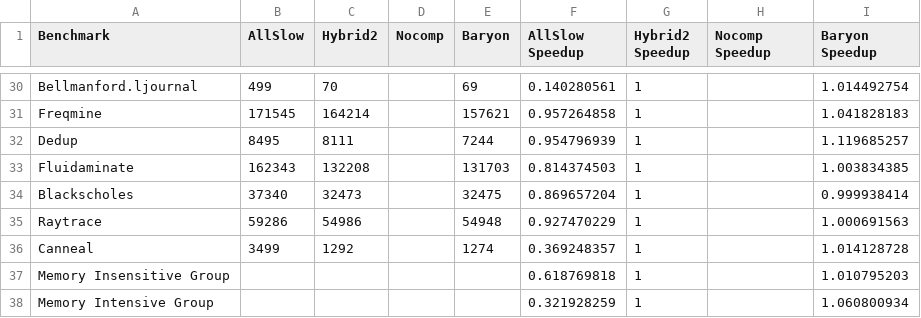
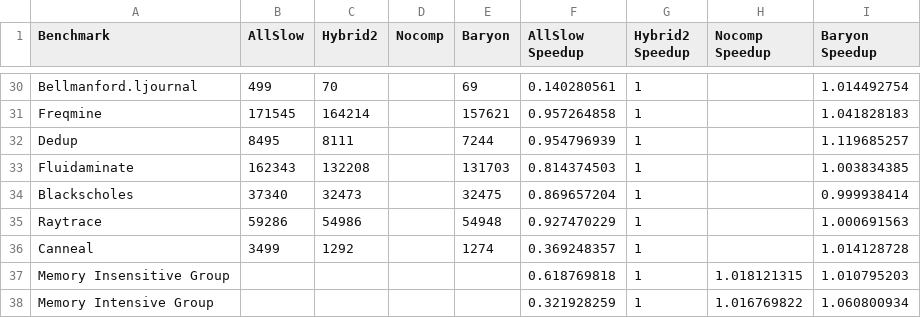
Before and after one commit to WANGHanshuo1220/data-repo-isca22-baryon, a CSV file: 1_performance/speedup.csv, drawn as a sheet; only a part is shown, gaps mark what is left out.

```diff
--- a/1_performance/speedup.csv
+++ b/1_performance/speedup.csv
@@ -36,3 +36,3 @@ Raytrace,59286,54986,,54948,0.927470229,1,,1.000691563
 Canneal,3499,1292,,1274,0.369248357,1,,1.014128728
-Memory Insensitive Group,,,,,0.618769818,1,,1.010795203
-Memory Intensive Group,,,,,0.321928259,1,,1.060800934
+Memory Insensitive Group,,,,,0.618769818,1,1.018121315,1.010795203
+Memory Intensive Group,,,,,0.321928259,1,1.016769822,1.060800934
```
Also changed, not shown: 2_energycost/energy.csv, 3 other files.
